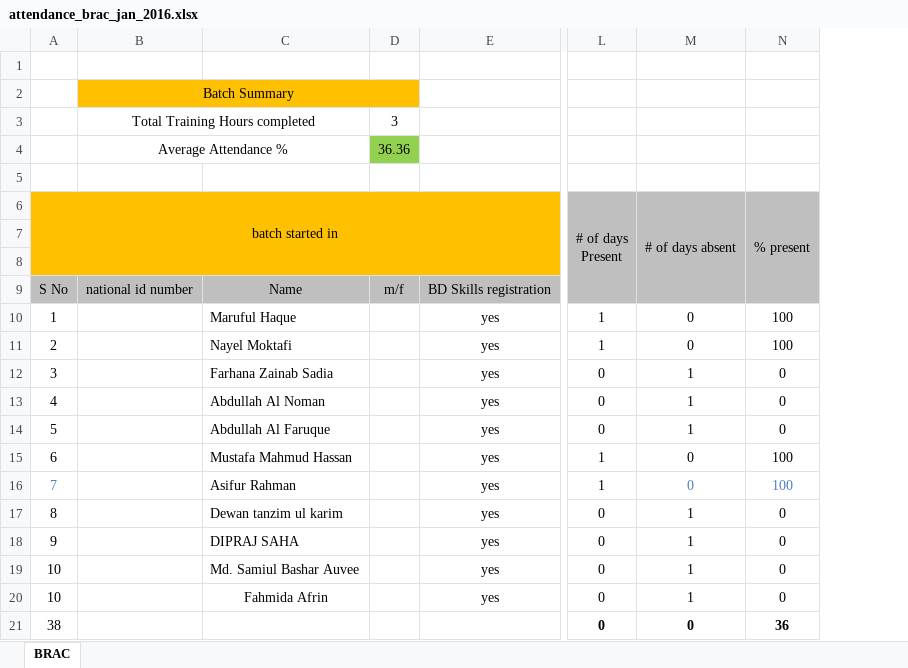
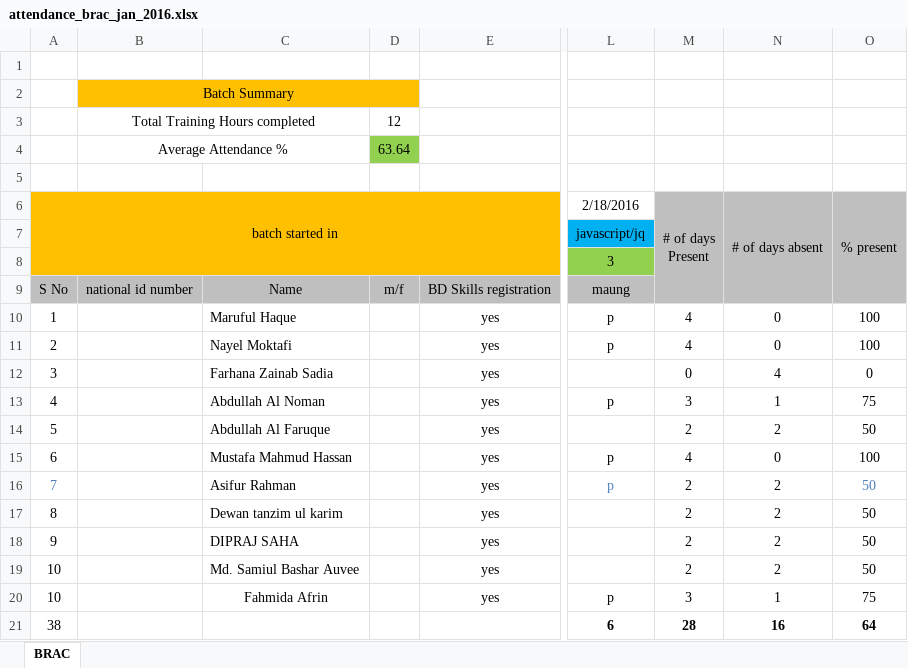
Before and after one commit to maungcox/nsu, an Excel workbook: attendance_oct_nov_jan_nsu_brac_aiub/BRAC_ATTENDANCE/attendance_brac_jan_2016.xlsx, sheet BRAC, drawn as a sheet; only a part is shown, gaps mark what is left out; values as stored, in another font and other column widths than the file's, no borders; addresses are those after the commit; the diff names each change by its address in the sheet, - before the commit and + after, or states it on an @@ line.

```diff
--- a/attendance_oct_nov_jan_nsu_brac_aiub/BRAC_ATTENDANCE/attendance_brac_jan_2016.xlsx (sheet BRAC)
+++ b/attendance_oct_nov_jan_nsu_brac_aiub/BRAC_ATTENDANCE/attendance_brac_jan_2016.xlsx (sheet BRAC)
+column L (2/18/2016), rows 7-21: javascript/jq | 3 | maung | p | p |  | p |  | p | p |  |  |  | p | 6
-D3: 3
+D3: 12
-D4: 36.36
+D4: 63.64
-M10:M11 (# of days Present): 1
+M10:M11 (# of days Present): 4
-N12 (# of days absent): 1
+N12 (# of days absent): 4
-M13 (# of days Present): 0
+M13 (# of days Present): 3
-O13 (% present): 0
+O13 (% present): 75
-M14 (# of days Present): 0
+M14 (# of days Present): 2
-N14 (# of days absent): 1
+N14 (# of days absent): 2
-O14 (% present): 0
+O14 (% present): 50
-M15 (# of days Present): 1
+M15 (# of days Present): 4
-M16 (# of days Present): 1
+M16 (# of days Present): 2
-N16 (# of days absent): 0
+N16 (# of days absent): 2
-N16 text colour: #4F81BD
+N16 text colour: black
-O16 (% present): 100
+O16 (% present): 50
-M17:M19 (# of days Present): 0
+M17:M19 (# of days Present): 2
-N17:N19 (# of days absent): 1
+N17:N19 (# of days absent): 2
-O17:O19 (% present): 0
+O17:O19 (% present): 50
-M20 (# of days Present): 0
+M20 (# of days Present): 3
-O20 (% present): 0
+O20 (% present): 75
-M21 (# of days Present): 0
+M21 (# of days Present): 28
-N21 (# of days absent): 0
+N21 (# of days absent): 16
-O21 (% present): 36
+O21 (% present): 64
```
Also changed, not shown: formulas that keep their value, attendance_oct_nov_jan_nsu_brac_aiub/AIUB_ATTENDANCE/attendance_aiub_batchA_jan_16.xlsx, attendance_oct_nov_jan_nsu_brac_aiub/AIUB_ATTENDANCE/attendance_aiub_batchB _jan_16.xlsx, 2 other files.
